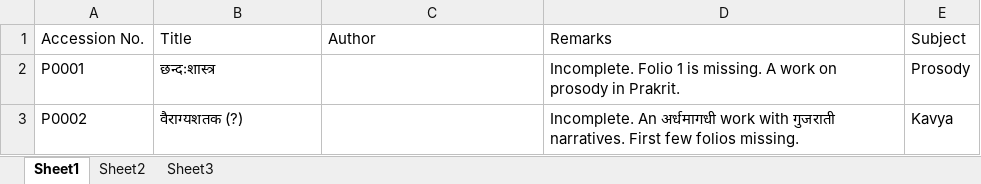
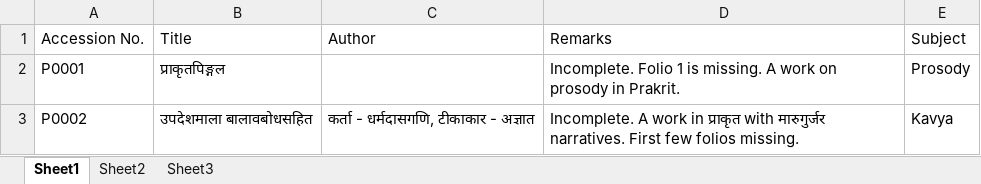
Before and after one commit to drdhaval2785/ChunilalGandhiVidyabhavan, an Excel workbook: catalogueXlsx/Prakrit.xlsx, sheet Sheet1, drawn as a sheet; values as stored, in another font and other column widths than the file's, no borders; the diff names each change by its address in the sheet, - before the commit and + after, or states it on an @@ line.

Commit message:
Prakrit corrections over

```diff
--- a/catalogueXlsx/Prakrit.xlsx (sheet Sheet1)
+++ b/catalogueXlsx/Prakrit.xlsx (sheet Sheet1)
-B2: छन्दःशास्त्र
+B2: प्राकृतपिङ्गल
-B3: वैराग्यशतक (?)
+B3: उपदेशमाला बालावबोधसहित
-C3: (empty)
+C3: कर्ता - धर्मदासगणि, टीकाकार - अज्ञात
-D3: Incomplete. An अर्धमागधी work with गुजराती narratives. First…
+D3: Incomplete. A work in प्राकृत with मारुगुर्जर narratives. First…
```
Also changed, not shown: 4 other files.
